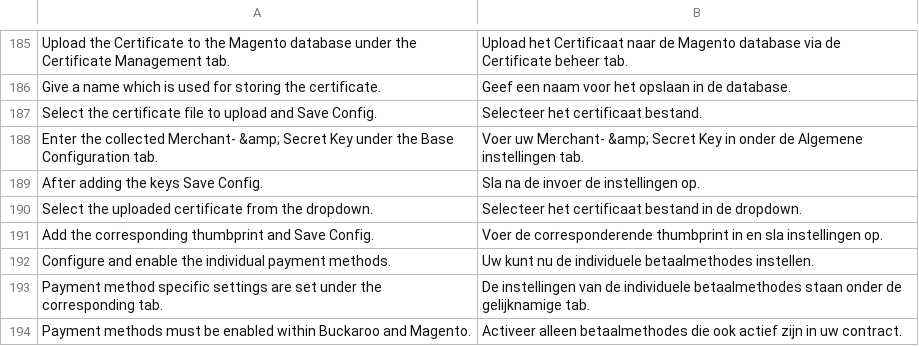
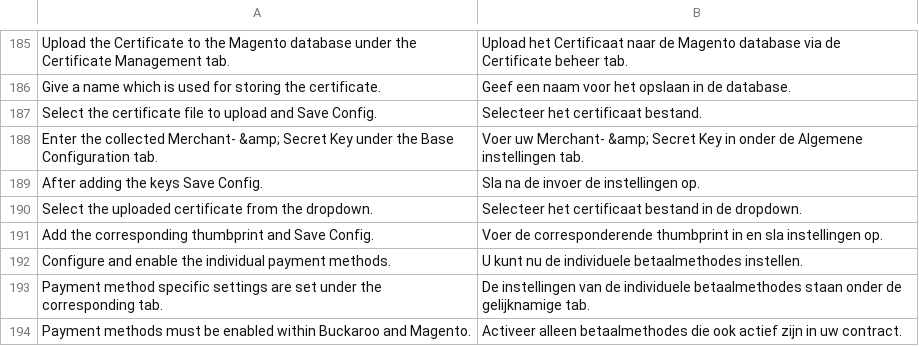
Before and after one commit to tdgroot/buckaroo-magento1, a CSV file: app/locale/nl_NL/TIG_Buckaroo3Extended.csv, drawn as a sheet; only a part is shown, gaps mark what is left out.

```diff
--- a/app/locale/nl_NL/TIG_Buckaroo3Extended.csv
+++ b/app/locale/nl_NL/TIG_Buckaroo3Extended.csv
@@ -191,3 +191,3 @@
 "Add the corresponding thumbprint and Save Config.","Voer de corresponderende thumbprint in en sla instellingen op."
-"Configure and enable the individual payment methods.","Uw kunt nu de individuele betaalmethodes instellen."
+"Configure and enable the individual payment methods.","U kunt nu de individuele betaalmethodes instellen."
 "Payment method specific settings are set under the corresponding tab.","De instellingen van de individuele betaalmethodes staan onder de gelijknamige tab."
```
Also changed, not shown: 7 other files.
